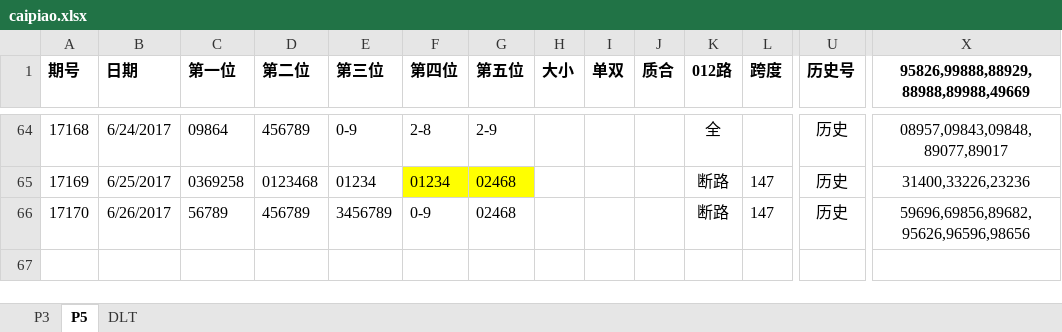
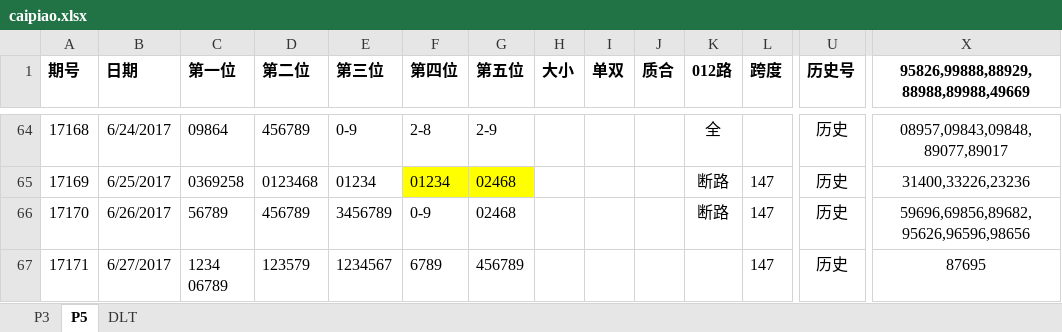
Before and after one commit to zhoubo8308/caipiao, an Excel workbook: caipiao.xlsx, sheet P5, drawn as a sheet; only a part is shown, gaps mark what is left out; values as stored, in another font and other column widths than the file's, no borders; rows hold the shown columns only; ↵ is a line break in a cell; the diff names each change by its address in the sheet, - before the commit and + after, or states it on an @@ line.

```diff
--- a/caipiao.xlsx (sheet P5)
+++ b/caipiao.xlsx (sheet P5)
+row 67: 17171 | 6/27/2017 | 1234 ↵ 06789 | 123579 | 1234567 | 6789 | 456789 |  |  |  |  | 147 | 历史 | 87695
```
Also changed, not shown: sheet P3.
